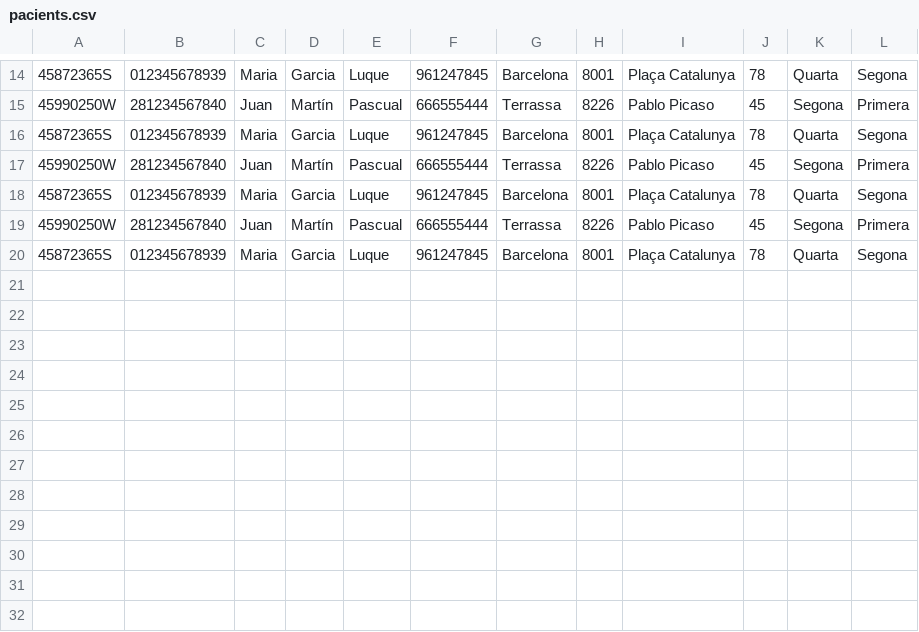
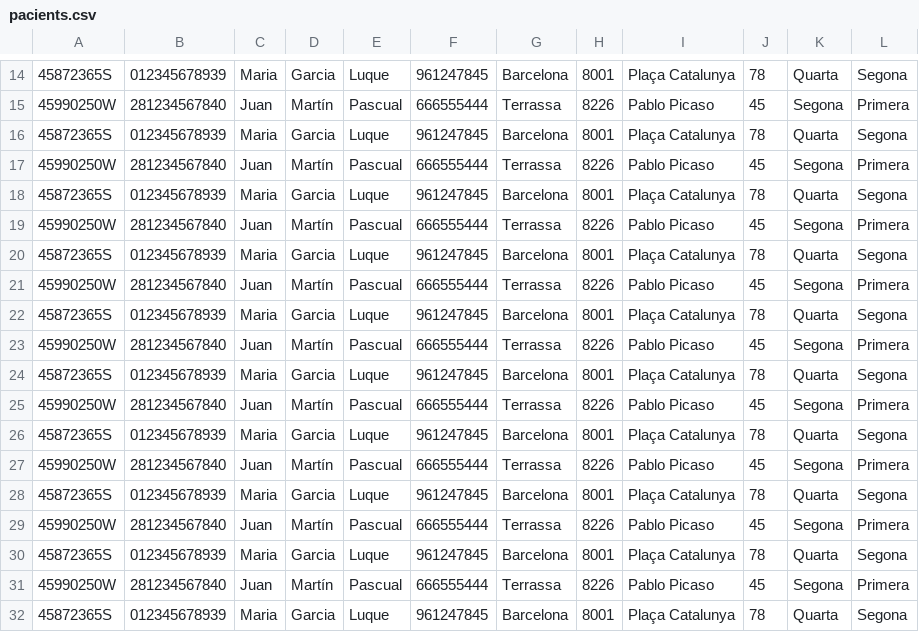
Before and after one commit to RogerMiralles/GestioHospital, a CSV file: pacients.csv, drawn as a sheet; only a part is shown, gaps mark what is left out; the diff names each change by its address in the sheet, - before the commit and + after, or states it on an @@ line.

```diff
--- a/pacients.csv
+++ b/pacients.csv
+row 21: 45990250W | 281234567840 | Juan | Martín | Pascual | 666555444 | Terrassa | 8226 | Pablo Picaso | 45 | Segona | Primera
+row 22: 45872365S | 012345678939 | Maria | Garcia | Luque | 961247845 | Barcelona | 8001 | Plaça Catalunya | 78 | Quarta | Segona
+row 23: 45990250W | 281234567840 | Juan | Martín | Pascual | 666555444 | Terrassa | 8226 | Pablo Picaso | 45 | Segona | Primera
+row 24: 45872365S | 012345678939 | Maria | Garcia | Luque | 961247845 | Barcelona | 8001 | Plaça Catalunya | 78 | Quarta | Segona
+row 25: 45990250W | 281234567840 | Juan | Martín | Pascual | 666555444 | Terrassa | 8226 | Pablo Picaso | 45 | Segona | Primera
+row 26: 45872365S | 012345678939 | Maria | Garcia | Luque | 961247845 | Barcelona | 8001 | Plaça Catalunya | 78 | Quarta | Segona
+row 27: 45990250W | 281234567840 | Juan | Martín | Pascual | 666555444 | Terrassa | 8226 | Pablo Picaso | 45 | Segona | Primera
+row 28: 45872365S | 012345678939 | Maria | Garcia | Luque | 961247845 | Barcelona | 8001 | Plaça Catalunya | 78 | Quarta | Segona
+row 29: 45990250W | 281234567840 | Juan | Martín | Pascual | 666555444 | Terrassa | 8226 | Pablo Picaso | 45 | Segona | Primera
+row 30: 45872365S | 012345678939 | Maria | Garcia | Luque | 961247845 | Barcelona | 8001 | Plaça Catalunya | 78 | Quarta | Segona
+row 31: 45990250W | 281234567840 | Juan | Martín | Pascual | 666555444 | Terrassa | 8226 | Pablo Picaso | 45 | Segona | Primera
+row 32: 45872365S | 012345678939 | Maria | Garcia | Luque | 961247845 | Barcelona | 8001 | Plaça Catalunya | 78 | Quarta | Segona
```
Also changed, not shown: malalties.csv, metges.csv, 5 other files.
